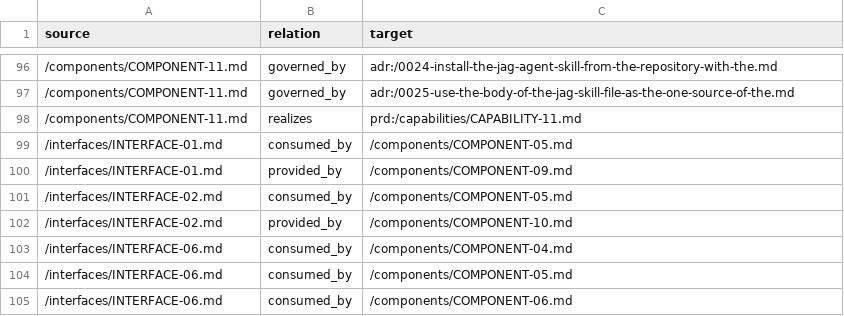
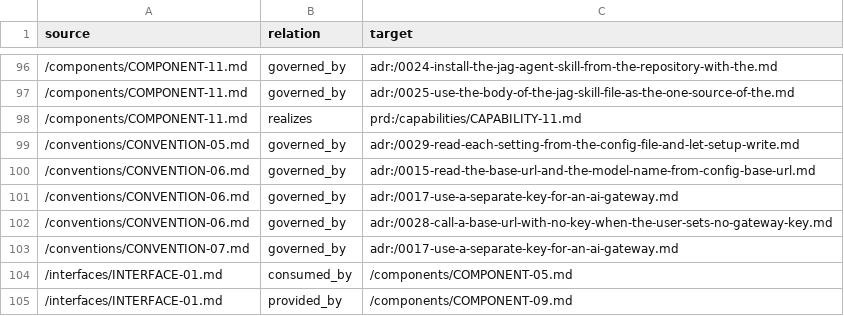
Before and after one commit to ai-ready-future/jag, a TSV file: docs/system-design/links.tsv, drawn as a sheet; only a part is shown, gaps mark what is left out; the shorter side is filled out with more unchanged rows; the diff names each change by its address in the sheet, - before the commit and + after, or states it on an @@ line.

```diff
--- a/docs/system-design/links.tsv
+++ b/docs/system-design/links.tsv
+row 99: /conventions/CONVENTION-05.md | governed_by | adr:/0029-read-each-setting-from-the-config-file-and-let-setup-write.md
+row 100: /conventions/CONVENTION-06.md | governed_by | adr:/0015-read-the-base-url-and-the-model-name-from-config-base-url.md
+row 101: /conventions/CONVENTION-06.md | governed_by | adr:/0017-use-a-separate-key-for-an-ai-gateway.md
+row 102: /conventions/CONVENTION-06.md | governed_by | adr:/0028-call-a-base-url-with-no-key-when-the-user-sets-no-gateway-key.md
+row 103: /conventions/CONVENTION-07.md | governed_by | adr:/0017-use-a-separate-key-for-an-ai-gateway.md
```
Also changed, not shown: 16 other files.
